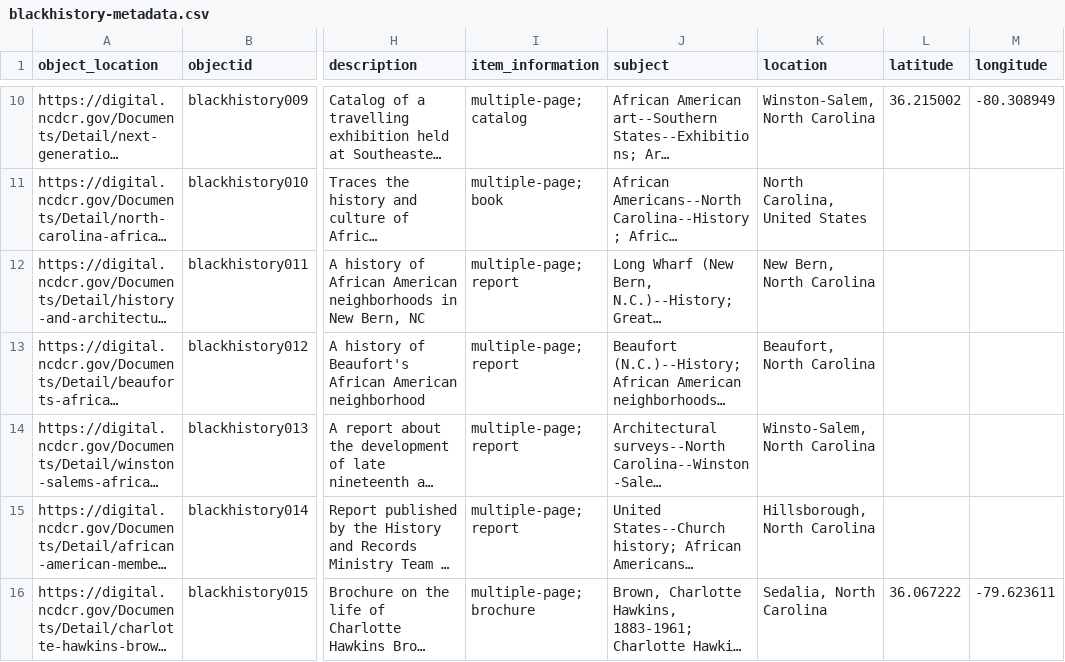
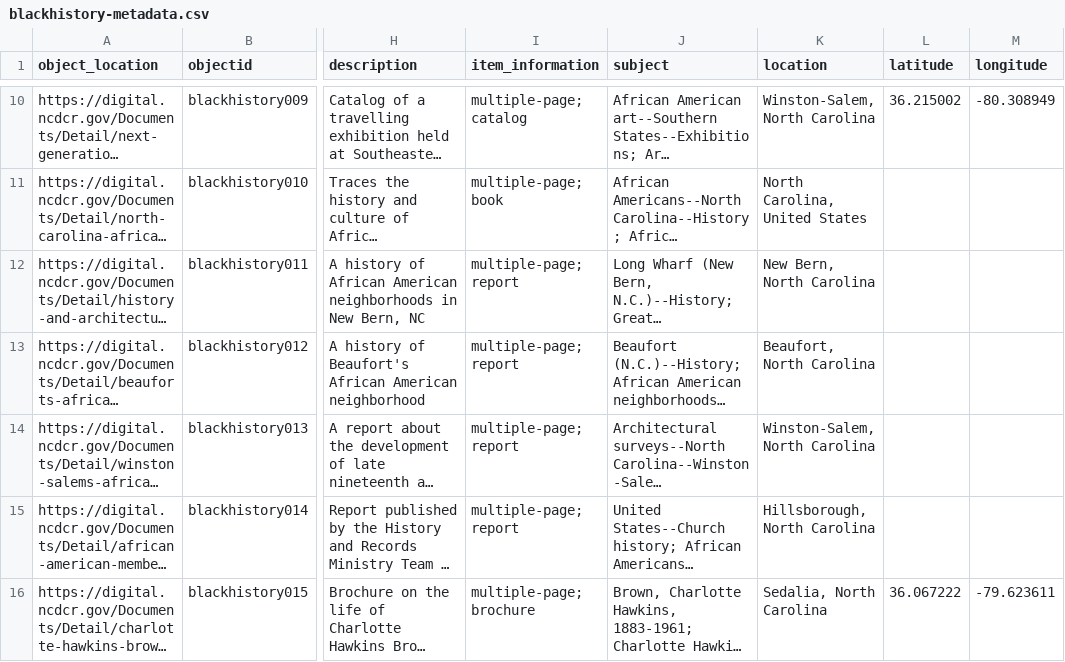
Before and after one commit to SLNC-DIMP/blackhistory, a CSV file: _data/blackhistory-metadata.csv, drawn as a sheet; only a part is shown, gaps mark what is left out; long unchanged cells end in …; the diff covers the shown part only; the diff names each change by its address in the sheet, - before the commit and + after, or states it on an @@ line.

Commit message:
Update metadata and about page

```diff
--- a/_data/blackhistory-metadata.csv
+++ b/_data/blackhistory-metadata.csv
-K14 (location): Winsto-Salem, North Carolina
+K14 (location): Winston-Salem, North Carolina
```
Also changed, not shown: 5 edited cells elsewhere in this file, 1 other file.
